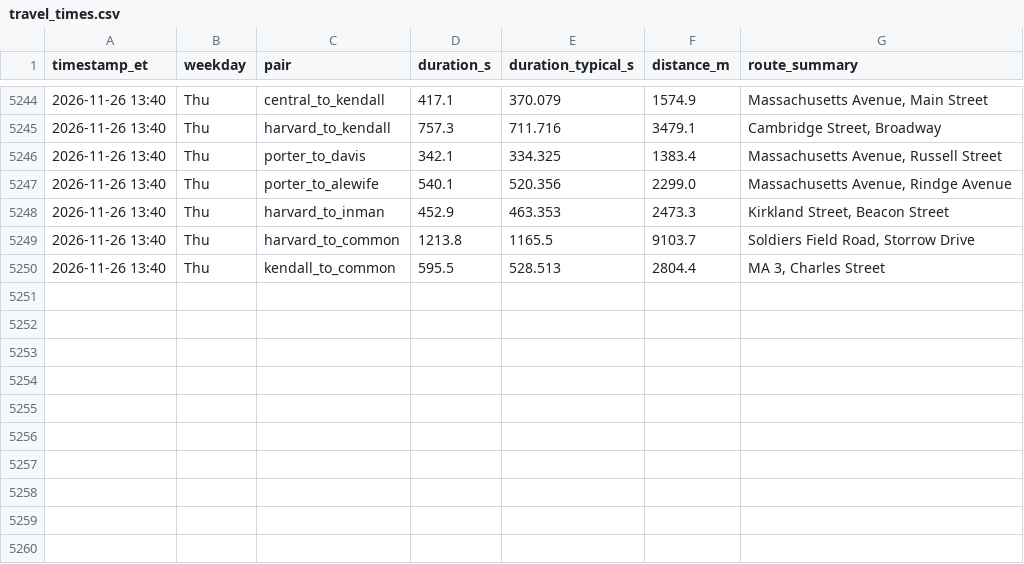
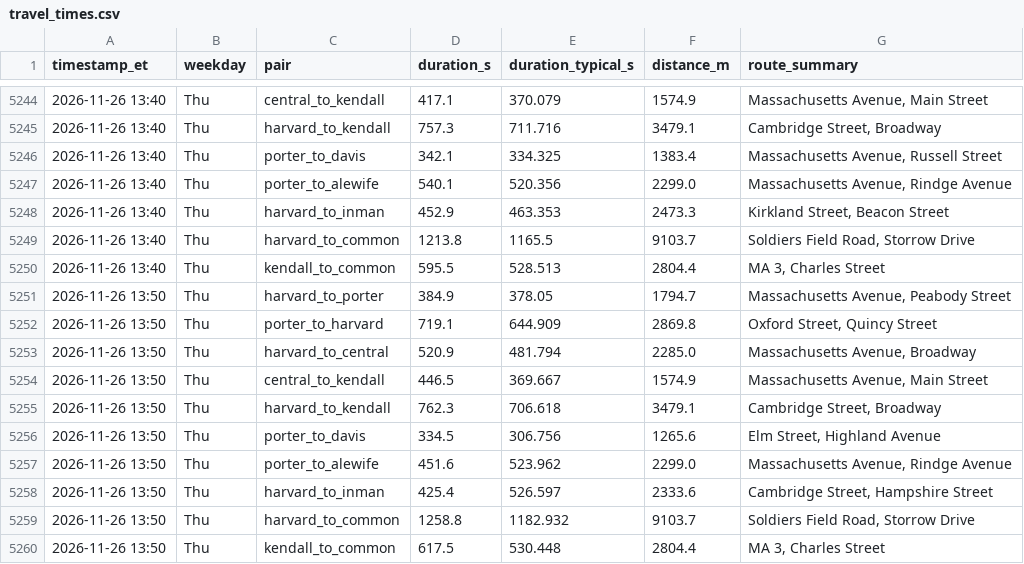
Before and after one commit to sonnywang2005/traffic-harvest, a CSV file: data/travel_times.csv, drawn as a sheet; only a part is shown, gaps mark what is left out.

Commit message:
harvest 2026-11-26T18:50Z

```diff
--- a/data/travel_times.csv
+++ b/data/travel_times.csv
@@ -5250 +5250,11 @@ timestamp_et,weekday,pair,duration_s,duration_typical_s,distance_m,route_summary
 2026-11-26 13:40,Thu,kendall_to_common,595.5,528.513,2804.4,"MA 3, Charles Street"
+2026-11-26 13:50,Thu,harvard_to_porter,384.9,378.05,1794.7,"Massachusetts Avenue, Peabody Street"
+2026-11-26 13:50,Thu,porter_to_harvard,719.1,644.909,2869.8,"Oxford Street, Quincy Street"
+2026-11-26 13:50,Thu,harvard_to_central,520.9,481.794,2285.0,"Massachusetts Avenue, Broadway"
+2026-11-26 13:50,Thu,central_to_kendall,446.5,369.667,1574.9,"Massachusetts Avenue, Main Street"
+2026-11-26 13:50,Thu,harvard_to_kendall,762.3,706.618,3479.1,"Cambridge Street, Broadway"
+2026-11-26 13:50,Thu,porter_to_davis,334.5,306.756,1265.6,"Elm Street, Highland Avenue"
+2026-11-26 13:50,Thu,porter_to_alewife,451.6,523.962,2299.0,"Massachusetts Avenue, Rindge Avenue"
+2026-11-26 13:50,Thu,harvard_to_inman,425.4,526.597,2333.6,"Cambridge Street, Hampshire Street"
+2026-11-26 13:50,Thu,harvard_to_common,1258.8,1182.932,9103.7,"Soldiers Field Road, Storrow Drive"
+2026-11-26 13:50,Thu,kendall_to_common,617.5,530.448,2804.4,"MA 3, Charles Street"
```
